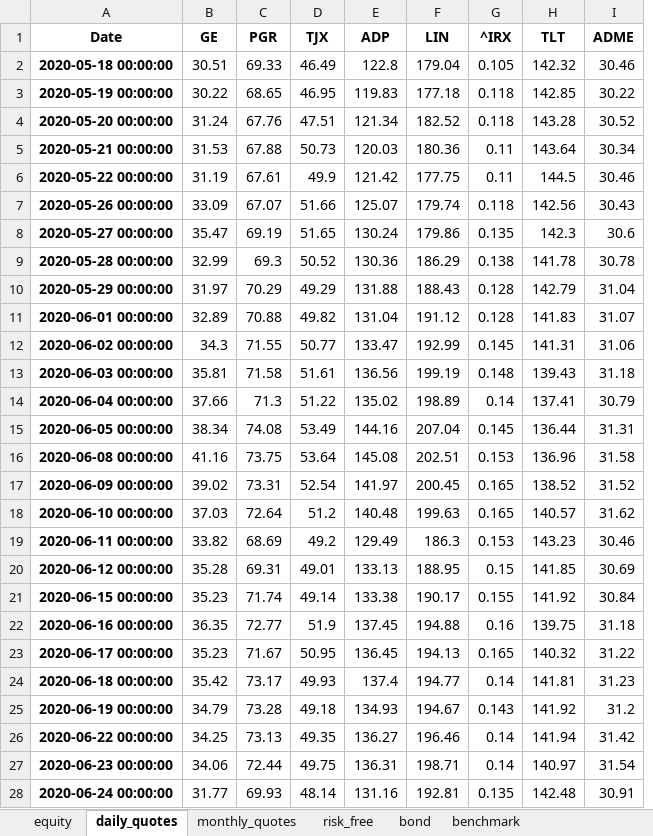
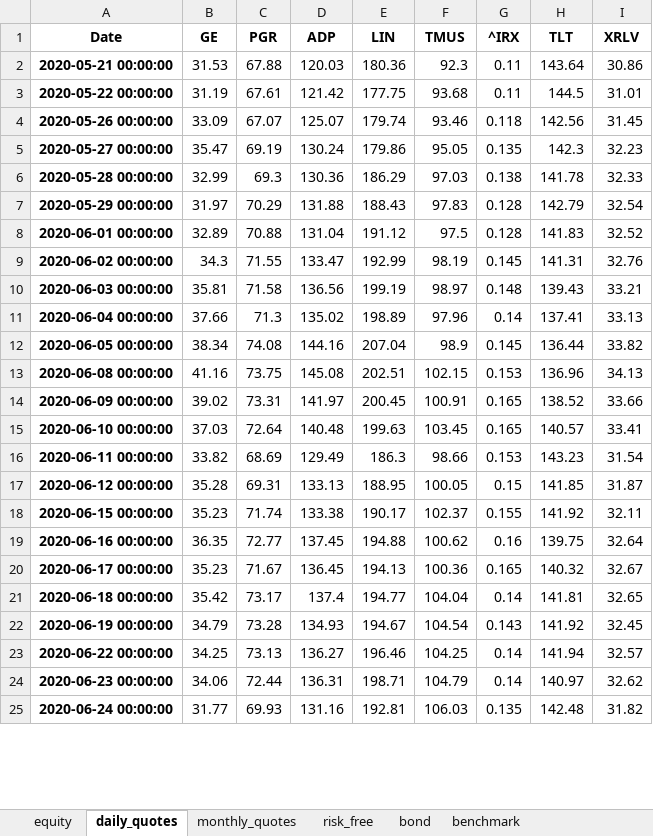
Before and after one commit to renan-peres/mfin-portfolio-management, an Excel workbook: reports/portfolio.xlsx, sheet daily_quotes, drawn as a sheet; only a part is shown; values as stored, in another font and other column widths than the file's, no borders; removed rows and columns are numbered as before the commit, all else as after; the diff covers the shown part only; the diff names each change by its address in the sheet, - before the commit and + after, or states it on an @@ line.

```diff
--- a/reports/portfolio.xlsx (sheet daily_quotes)
+++ b/reports/portfolio.xlsx (sheet daily_quotes)
-column D (TJX), rows 5-28: 50.73 | 49.9 | 51.66 | 51.65 | 50.52 | 49.29 | 49.82 | 50.77 | 51.61 | 51.22 | 53.49 | 53.64 | 52.54 | 51.2 | 49.2 | 49.01 | 49.14 | 51.9 | 50.95 | 49.93 | 49.18 | 49.35 | 49.75 | 48.14
+column F (TMUS), rows 2-25: 92.3 | 93.68 | 93.46 | 95.05 | 97.03 | 97.83 | 97.5 | 98.19 | 98.97 | 97.96 | 98.9 | 102.15 | 100.91 | 103.45 | 98.66 | 100.05 | 102.37 | 100.62 | 100.36 | 104.04 | 104.54 | 104.25 | 104.79 | 106.03
-I1: ADME
+I1: XRLV
-row 2: 2020-05-18 00:00:00 | 30.51 | 69.33 | 46.49 | 122.8 | 179.04 | 0.105 | 142.32 | 30.46
-row 3: 2020-05-19 00:00:00 | 30.22 | 68.65 | 46.95 | 119.83 | 177.18 | 0.118 | 142.85 | 30.22
-row 4: 2020-05-20 00:00:00 | 31.24 | 67.76 | 47.51 | 121.34 | 182.52 | 0.118 | 143.28 | 30.52
-I2 (XRLV): 30.34
+I2 (XRLV): 30.86
-I3 (XRLV): 30.46
+I3 (XRLV): 31.01
-I4 (XRLV): 30.43
+I4 (XRLV): 31.45
-I5 (XRLV): 30.6
+I5 (XRLV): 32.23
-I6 (XRLV): 30.78
+I6 (XRLV): 32.33
-I7 (XRLV): 31.04
+I7 (XRLV): 32.54
-I8 (XRLV): 31.07
+I8 (XRLV): 32.52
-I9 (XRLV): 31.06
+I9 (XRLV): 32.76
-I10 (XRLV): 31.18
+I10 (XRLV): 33.21
-I11 (XRLV): 30.79
+I11 (XRLV): 33.13
-I12 (XRLV): 31.31
+I12 (XRLV): 33.82
-I13 (XRLV): 31.58
+I13 (XRLV): 34.13
-I14 (XRLV): 31.52
+I14 (XRLV): 33.66
-I15 (XRLV): 31.62
+I15 (XRLV): 33.41
-I16 (XRLV): 30.46
+I16 (XRLV): 31.54
-I17 (XRLV): 30.69
+I17 (XRLV): 31.87
-I18 (XRLV): 30.84
+I18 (XRLV): 32.11
-I19 (XRLV): 31.18
+I19 (XRLV): 32.64
-I20 (XRLV): 31.22
+I20 (XRLV): 32.67
-I21 (XRLV): 31.23
+I21 (XRLV): 32.65
-I22 (XRLV): 31.2
+I22 (XRLV): 32.45
-I23 (XRLV): 31.42
+I23 (XRLV): 32.57
-I24 (XRLV): 31.54
+I24 (XRLV): 32.62
-I25 (XRLV): 30.91
+I25 (XRLV): 31.82
```
Also changed, not shown: 1 added row and 1230 edited cells elsewhere in this sheet, sheet equity, sheet monthly_quotes, sheet bond, sheet benchmark, sheet risk_free, 13 other files.
